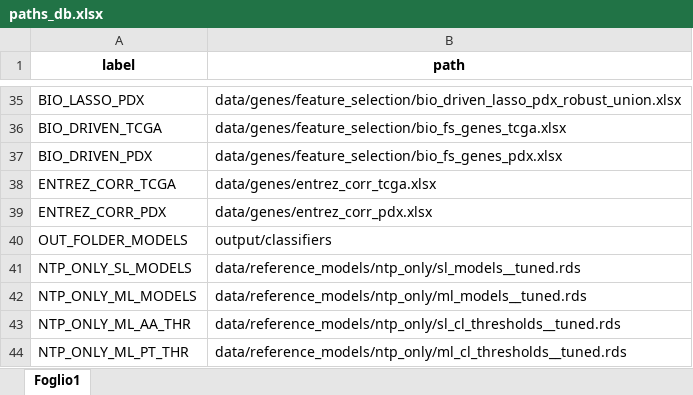
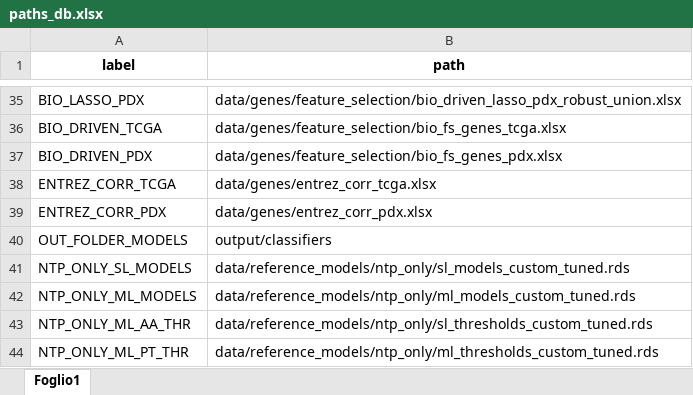
Before and after one commit to DEIB-GECO/CRIS_single-sample, an Excel workbook: CRIS_single-sample/src/utils/paths_db.xlsx, sheet Foglio1, drawn as a sheet; only a part is shown, gaps mark what is left out; values as stored, in another font and other column widths than the file's, no borders; the diff names each change by its address in the sheet, - before the commit and + after, or states it on an @@ line.

```diff
--- a/CRIS_single-sample/src/utils/paths_db.xlsx (sheet Foglio1)
+++ b/CRIS_single-sample/src/utils/paths_db.xlsx (sheet Foglio1)
-B41 (path): data/reference_models/ntp_only/sl_models__tuned.rds
+B41 (path): data/reference_models/ntp_only/sl_models_custom_tuned.rds
-B42 (path): data/reference_models/ntp_only/ml_models__tuned.rds
+B42 (path): data/reference_models/ntp_only/ml_models_custom_tuned.rds
-B43 (path): data/reference_models/ntp_only/sl_cl_thresholds__tuned.rds
+B43 (path): data/reference_models/ntp_only/sl_thresholds_custom_tuned.rds
-B44 (path): data/reference_models/ntp_only/ml_cl_thresholds__tuned.rds
+B44 (path): data/reference_models/ntp_only/ml_thresholds_custom_tuned.rds
```
Also changed, not shown: 12 other files.
